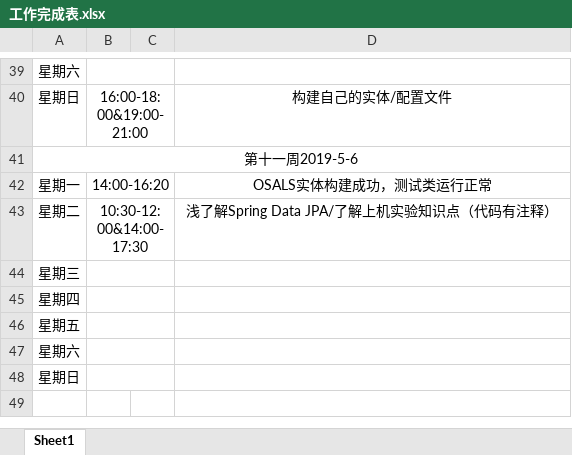
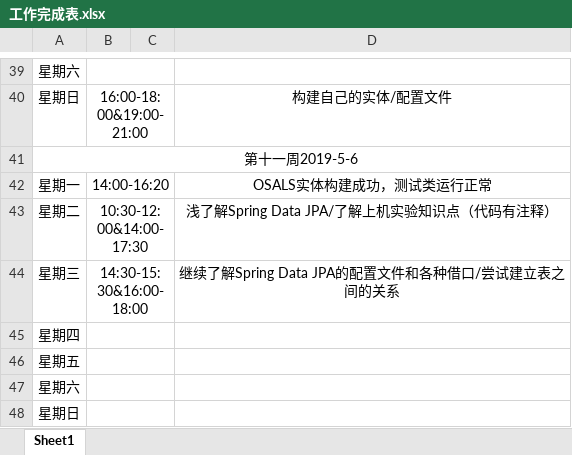
Before and after one commit to ly934060690/OSALS, an Excel workbook: 201708044207XPJ/工作完成表.xlsx, sheet Sheet1, drawn as a sheet; only a part is shown, gaps mark what is left out; values as stored, in another font and other column widths than the file's, no borders; the diff names each change by its address in the sheet, - before the commit and + after, or states it on an @@ line.

```diff
--- a/201708044207XPJ/工作完成表.xlsx (sheet Sheet1)
+++ b/201708044207XPJ/工作完成表.xlsx (sheet Sheet1)
-B44: (empty)
+B44: 14:30-15:30&16:00-18:00
-D44: (empty)
+D44: 继续了解Spring Data JPA的配置文件和各种借口/尝试建立表之间的关系
```
Also changed, not shown: 54 other files.
